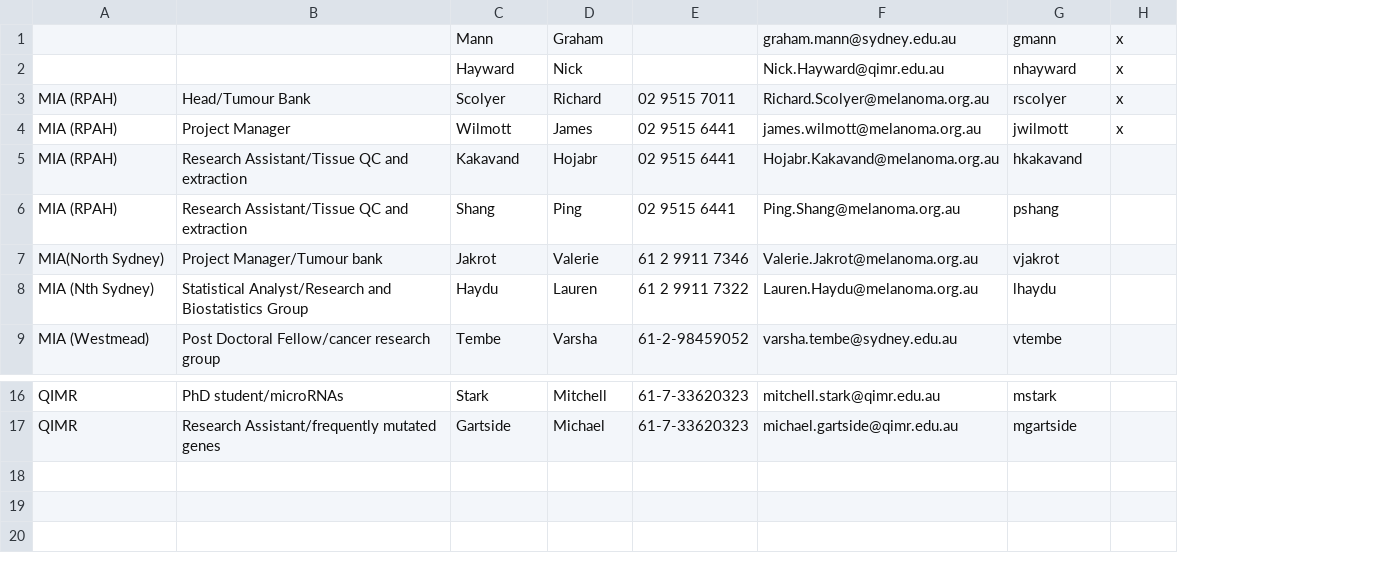
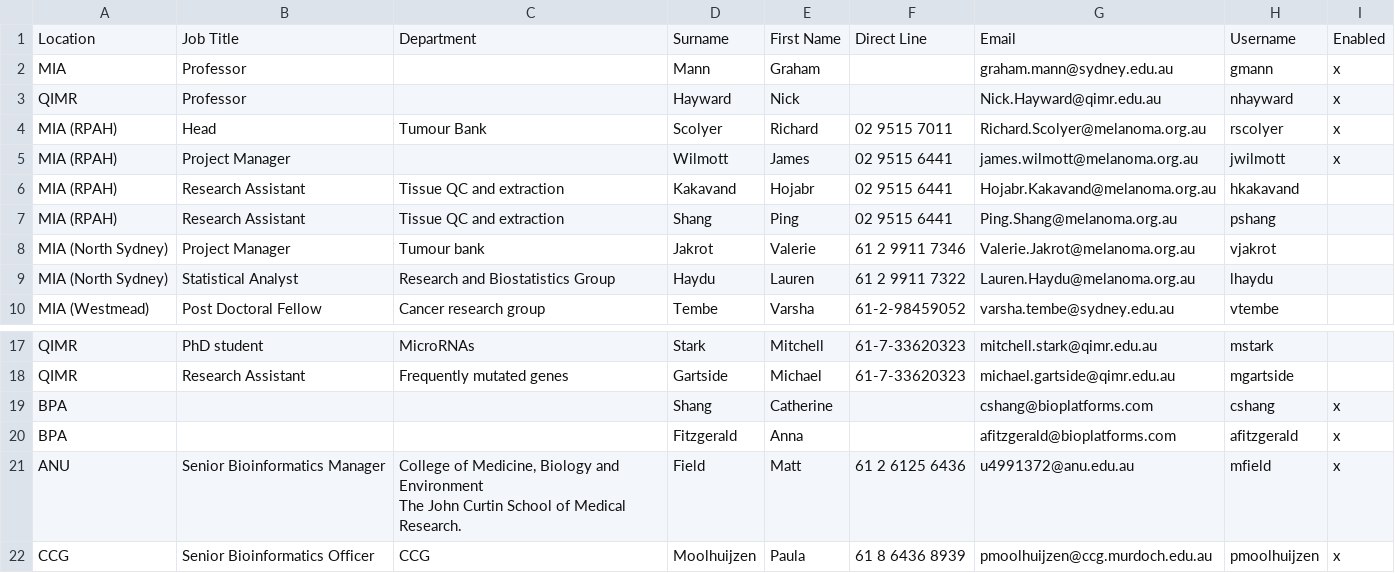
Before and after one commit to hayderimran7/bpa-metadata, a CSV file: bpam/scripts/data/melanoma_contacts.csv, drawn as a sheet; only a part is shown, gaps mark what is left out; removed rows and columns are numbered as before the commit, all else as after; ↵ is a line break in a cell; the diff names each change by its address in the sheet, - before the commit and + after, or states it on an @@ line.

Commit message:
Fixed up google docs, now use implict first line for dict keys.

```diff
--- a/bpam/scripts/data/melanoma_contacts.csv
+++ b/bpam/scripts/data/melanoma_contacts.csv
-column B, rows 3-9: Head/Tumour Bank | Project Manager | Research Assistant/Tissue QC and extraction | Research Assistant/Tissue QC and extraction | Project Manager/Tumour bank | Statistical Analyst/Research and Biostatistics Group | Post Doctoral Fellow/cancer research group; rows 16-17: PhD student/microRNAs | Research Assistant/frequently mutated genes
+column B, rows 2-10: Professor | Professor | Head | Project Manager | Research Assistant | Research Assistant | Project Manager | Statistical Analyst | Post Doctoral Fellow; rows 17-18: PhD student | Research Assistant
+column C, rows 4-10: Tumour Bank |  | Tissue QC and extraction | Tissue QC and extraction | Tumour bank | Research and Biostatistics Group | Cancer research group; rows 17-18: MicroRNAs | Frequently mutated genes
+row 1: Location | Job Title | Department | Surname | First Name | Direct Line | Email | Username | Enabled
-A2: (empty)
+A2: MIA
-A3: (empty)
+A3: QIMR
-A8: MIA(North Sydney)
+A8: MIA (North Sydney)
-A9: MIA (Nth Sydney)
+A9: MIA (North Sydney)
+row 19: BPA |  |  | Shang | Catherine |  | cshang@bioplatforms.com | cshang | x
+row 20: BPA |  |  | Fitzgerald | Anna |  | afitzgerald@bioplatforms.com | afitzgerald | x
+row 21: ANU | Senior Bioinformatics Manager | College of Medicine, Biology and Environment ↵ The John Curtin School of Medical Research. | Field | Matt | 61 2 6125 6436 | u4991372@anu.edu.au | mfield | x
+row 22: CCG | Senior Bioinformatics Officer | CCG | Moolhuijzen | Paula | 61 8 6436 8939 | pmoolhuijzen@ccg.murdoch.edu.au | pmoolhuijzen | x
```
Also changed, not shown: 2 other files.
